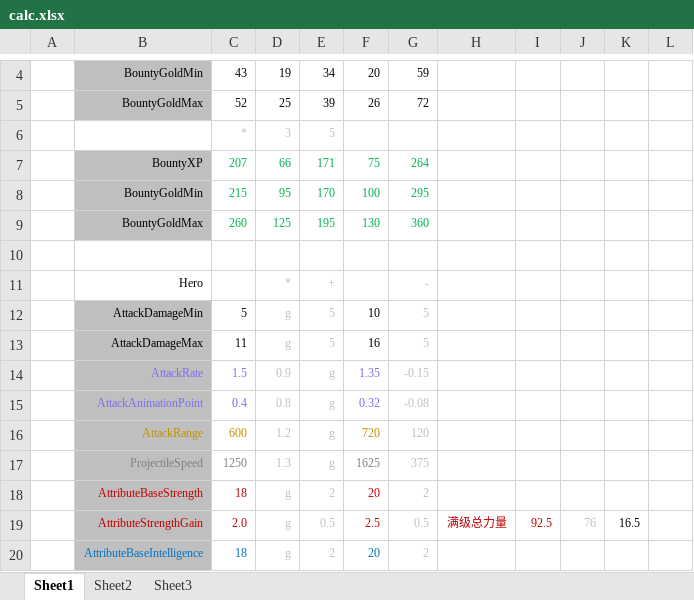
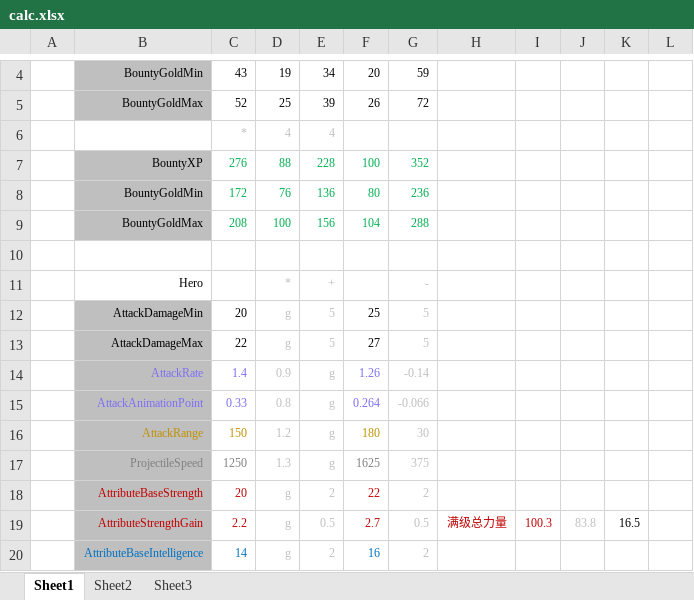
Before and after one commit to JeremyChim/DOTA_V, an Excel workbook: 7.33e/calc.xlsx, sheet Sheet1, drawn as a sheet; only a part is shown, gaps mark what is left out; values as stored, in another font and other column widths than the file's, no borders; conditional formats not drawn; removed rows and columns are numbered as before the commit, all else as after; the diff covers the shown part only; the diff names each change by its address in the sheet, - before the commit and + after, or states it on an @@ line.

```diff
--- a/7.33e/calc.xlsx (sheet Sheet1)
+++ b/7.33e/calc.xlsx (sheet Sheet1)
-row 6:  |  | * | 3 | 5
-row 7:  | BountyXP | 207 | 66 | 171 | 75 | 264
-row 8:  | BountyGoldMin | 215 | 95 | 170 | 100 | 295
-row 9:  | BountyGoldMax | 260 | 125 | 195 | 130 | 360
+row 6:  |  | * | 4 | 4
+row 7:  | BountyXP | 276 | 88 | 228 | 100 | 352
+row 8:  | BountyGoldMin | 172 | 76 | 136 | 80 | 236
+row 9:  | BountyGoldMax | 208 | 100 | 156 | 104 | 288
-C12: 5
+C12: 20
-F12: 10
+F12: 25
-C13: 11
+C13: 22
-F13: 16
+F13: 27
-C14: 1.5
+C14: 1.4
-F14: 1.35
+F14: 1.26
-G14: -0.15
+G14: -0.14
-C15: 0.4
+C15: 0.33
-F15: 0.32
+F15: 0.264
-G15: -0.08
+G15: -0.066
-C16: 600
+C16: 150
-F16: 720
+F16: 180
-G16: 120
+G16: 30
-C18: 18
+C18: 20
-F18: 20
+F18: 22
-C19: 2.0
+C19: 2.2
-F19: 2.5
+F19: 2.7
-I19: 92.5
+I19: 100.3
-J19: 76
+J19: 83.8
-C20: 18
+C20: 14
-F20: 20
+F20: 16
```
Also changed, not shown: 10 added rows, 10 removed rows, 27 edited cells and cell formats elsewhere in this sheet, sheet Sheet2, 5 other files.
